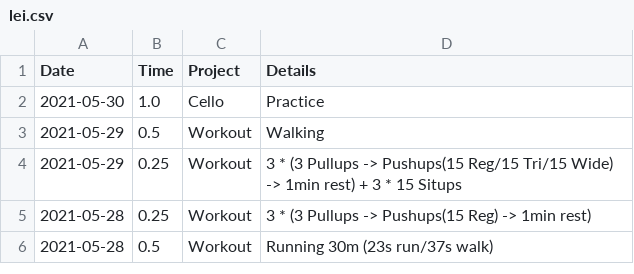
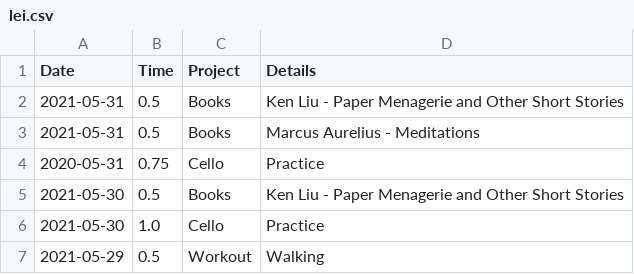
Before and after one commit to iyzg/shengming, a CSV file: src/lei.csv, drawn as a sheet; only a part is shown; the shorter side is filled out with more unchanged rows.

```diff
--- a/src/lei.csv
+++ b/src/lei.csv
@@ -1,2 +1,6 @@
 Date,Time,Project,Details
+2021-05-31,0.5,Books,Ken Liu - Paper Menagerie and Other Short Stories
+2021-05-31,0.5,Books,Marcus Aurelius - Meditations
+2020-05-31,0.75,Cello,Practice
+2021-05-30,0.5,Books,Ken Liu - Paper Menagerie and Other Short Stories
 2021-05-30,1.0,Cello,Practice
```
Also changed, not shown: src/prd.csv.
